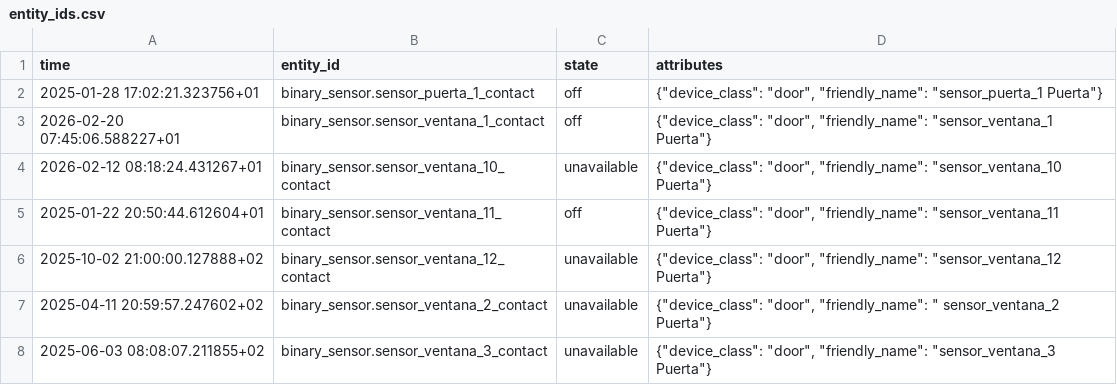
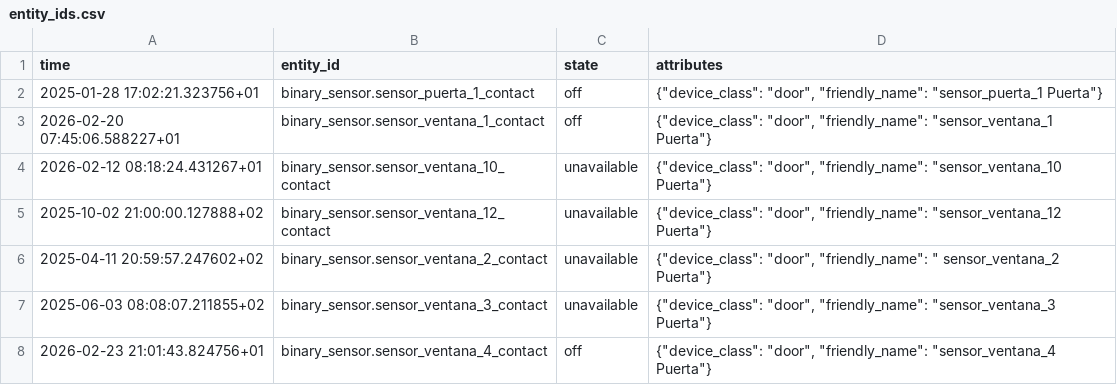
Before and after one commit to dariolopez05/Proyecto-Domotica, a CSV file: data/bronze/entity_ids.csv, drawn as a sheet; only a part is shown; the shorter side is filled out with more unchanged rows; the diff names each change by its address in the sheet, - before the commit and + after, or states it on an @@ line.

Commit message:
Actualización del README con correcciones sobre la clasificación de ventanas y mejoras en las consultas SQL. Eliminación de archivos de consultas obsoletos.

```diff
--- a/data/bronze/entity_ids.csv
+++ b/data/bronze/entity_ids.csv
-row 5: 2025-01-22 20:50:44.612604+01 | binary_sensor.sensor_ventana_11_contact | off | {"device_class": "door", "friendly_name": "sensor_ventana_11 Puerta"}
```
Also changed, not shown: 6 other files.
